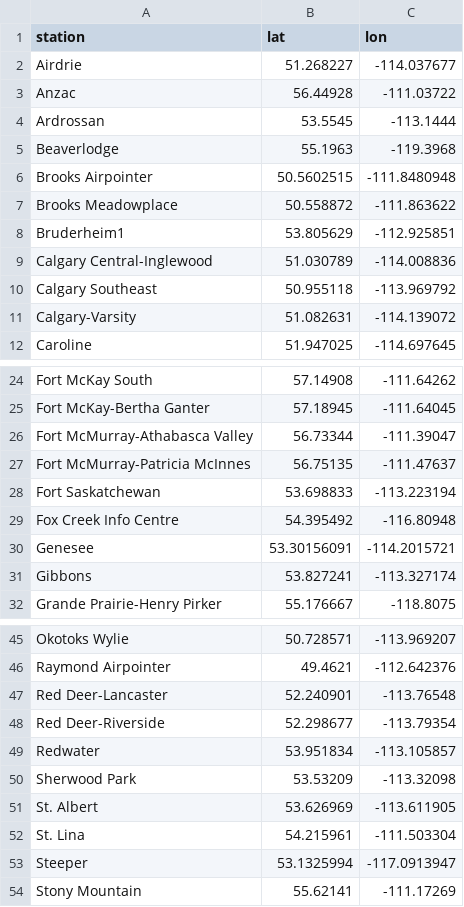
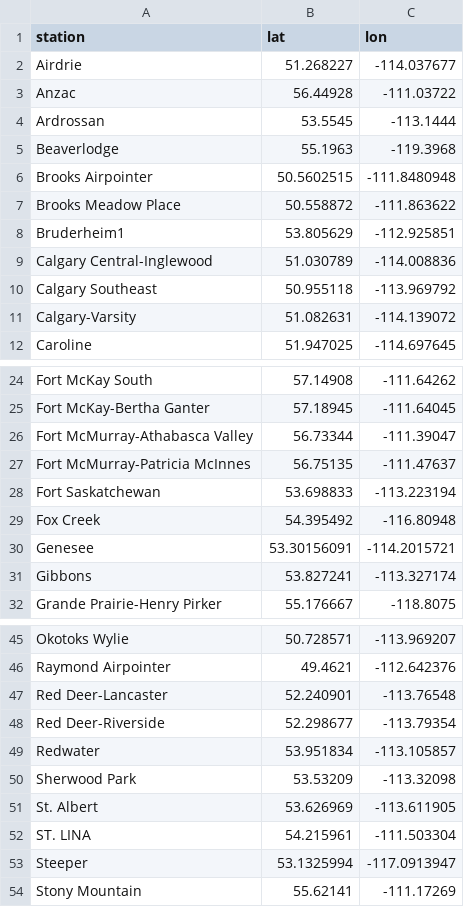
Before and after one commit to DKevinM/AB_AQHI_Forecast, a CSV file: data/stations.csv, drawn as a sheet; only a part is shown, gaps mark what is left out.

Commit message:
Add files via upload

```diff
--- a/data/stations.csv
+++ b/data/stations.csv
@@ -6,3 +6,3 @@ Beaverlodge,55.1963,-119.3968
 Brooks Airpointer,50.5602515,-111.8480948
-Brooks Meadowplace,50.558872,-111.863622
+Brooks Meadow Place,50.558872,-111.863622
 Bruderheim1,53.805629,-112.925851
@@ -28,3 +28,3 @@ Fort McMurray-Patricia McInnes,56.75135,-111.47637
 Fort Saskatchewan,53.698833,-113.223194
-Fox Creek Info Centre,54.395492,-116.80948
+Fox Creek,54.395492,-116.80948
 Genesee,53.30156091,-114.2015721
@@ -51,3 +51,3 @@ Sherwood Park,53.53209,-113.32098
 St. Albert,53.626969,-113.611905
-St. Lina,54.215961,-111.503304
+ST. LINA,54.215961,-111.503304
 Steeper,53.1325994,-117.0913947
```
